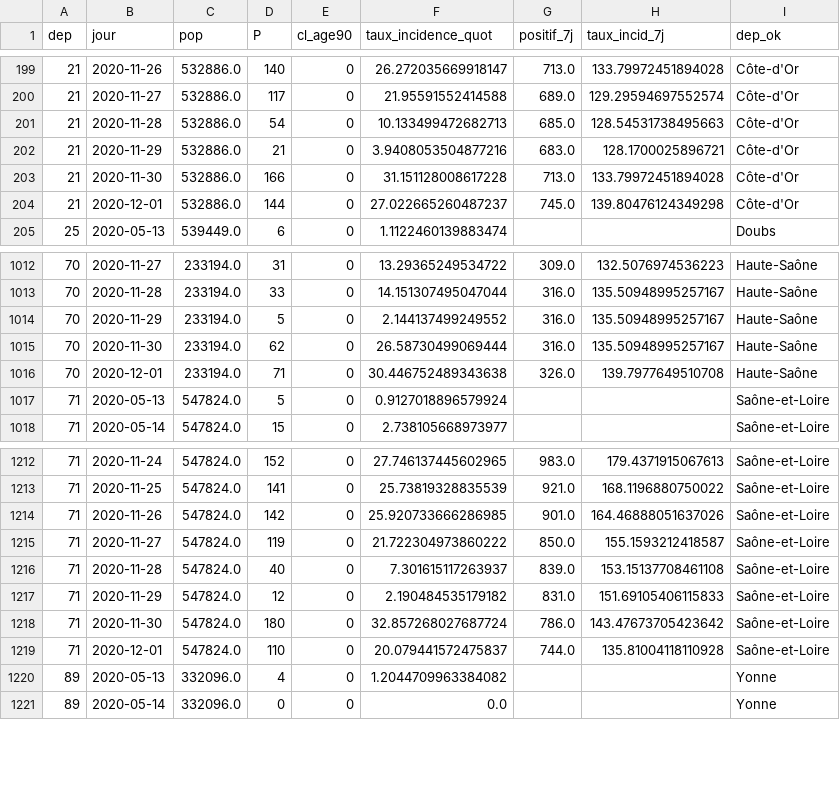
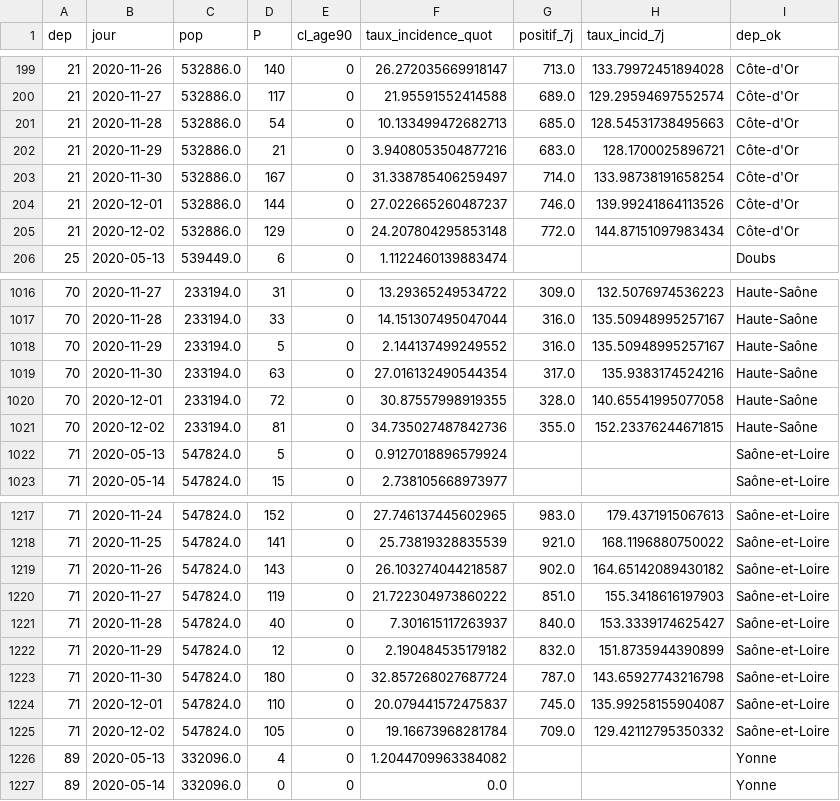
Before and after one commit to mattifaye/covid19bfc, a CSV file: dep_incidence7j_accents.csv, drawn as a sheet; only a part is shown, gaps mark what is left out; the diff covers the shown part only.

```diff
--- a/dep_incidence7j_accents.csv
+++ b/dep_incidence7j_accents.csv
@@ -202,4 +202,5 @@ dep,jour,pop,P,cl_age90,taux_incidence_quot,positif_7j,taux_incid_7j,dep_ok
 21,2020-11-29,532886.0,21,0,3.9408053504877216,683.0,128.1700025896721,Côte-d'Or
-21,2020-11-30,532886.0,166,0,31.151128008617228,713.0,133.79972451894028,Côte-d'Or
-21,2020-12-01,532886.0,144,0,27.022665260487237,745.0,139.80476124349298,Côte-d'Or
+21,2020-11-30,532886.0,167,0,31.338785406259497,714.0,133.98738191658254,Côte-d'Or
+21,2020-12-01,532886.0,144,0,27.022665260487237,746.0,139.99241864113526,Côte-d'Or
+21,2020-12-02,532886.0,129,0,24.207804295853148,772.0,144.87151097983434,Côte-d'Or
 25,2020-05-13,539449.0,6,0,1.1122460139883474,,,Doubs
@@ -1014,4 +1018,5 @@ dep,jour,pop,P,cl_age90,taux_incidence_quot,positif_7j,taux_incid_7j,dep_ok
 70,2020-11-29,233194.0,5,0,2.144137499249552,316.0,135.50948995257167,Haute-Saône
-70,2020-11-30,233194.0,62,0,26.58730499069444,316.0,135.50948995257167,Haute-Saône
-70,2020-12-01,233194.0,71,0,30.446752489343638,326.0,139.7977649510708,Haute-Saône
+70,2020-11-30,233194.0,63,0,27.016132490544354,317.0,135.9383174524216,Haute-Saône
+70,2020-12-01,233194.0,72,0,30.87557998919355,328.0,140.65541995077058,Haute-Saône
+70,2020-12-02,233194.0,81,0,34.735027487842736,355.0,152.23376244671815,Haute-Saône
 71,2020-05-13,547824.0,5,0,0.9127018896579924,,,Saône-et-Loire
@@ -1213,8 +1218,9 @@ dep,jour,pop,P,cl_age90,taux_incidence_quot,positif_7j,taux_incid_7j,dep_ok
 71,2020-11-25,547824.0,141,0,25.73819328835539,921.0,168.1196880750022,Saône-et-Loire
-71,2020-11-26,547824.0,142,0,25.920733666286985,901.0,164.46888051637026,Saône-et-Loire
-71,2020-11-27,547824.0,119,0,21.722304973860222,850.0,155.1593212418587,Saône-et-Loire
-71,2020-11-28,547824.0,40,0,7.301615117263937,839.0,153.15137708461108,Saône-et-Loire
-71,2020-11-29,547824.0,12,0,2.190484535179182,831.0,151.69105406115833,Saône-et-Loire
-71,2020-11-30,547824.0,180,0,32.857268027687724,786.0,143.47673705423642,Saône-et-Loire
-71,2020-12-01,547824.0,110,0,20.079441572475837,744.0,135.81004118110928,Saône-et-Loire
+71,2020-11-26,547824.0,143,0,26.103274044218587,902.0,164.65142089430182,Saône-et-Loire
+71,2020-11-27,547824.0,119,0,21.722304973860222,851.0,155.3418616197903,Saône-et-Loire
+71,2020-11-28,547824.0,40,0,7.301615117263937,840.0,153.3339174625427,Saône-et-Loire
+71,2020-11-29,547824.0,12,0,2.190484535179182,832.0,151.8735944390899,Saône-et-Loire
+71,2020-11-30,547824.0,180,0,32.857268027687724,787.0,143.65927743216798,Saône-et-Loire
+71,2020-12-01,547824.0,110,0,20.079441572475837,745.0,135.99258155904087,Saône-et-Loire
+71,2020-12-02,547824.0,105,0,19.16673968281784,709.0,129.42112795350332,Saône-et-Loire
 89,2020-05-13,332096.0,4,0,1.2044709963384082,,,Yonne
```
Also changed, not shown: 5 added rows and 44 edited cells elsewhere in this file, dep_hospitalisations.csv, dep_incidence7j.csv, 31 other files.
